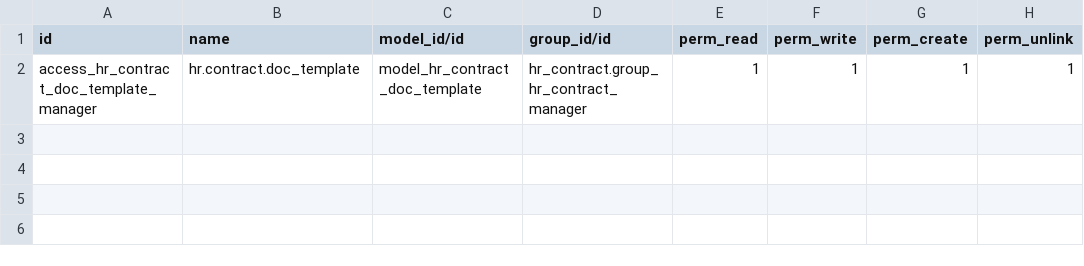
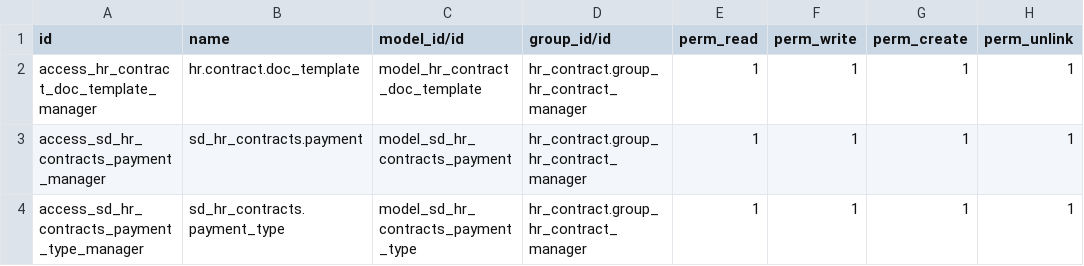
Before and after one commit to giladoo/sd_hr_contracts, a CSV file: security/ir.model.access.csv, drawn as a sheet.

```diff
--- a/security/ir.model.access.csv
+++ b/security/ir.model.access.csv
@@ -2 +2,3 @@ id,name,model_id/id,group_id/id,perm_read,perm_write,perm_create,perm_unlink
 access_hr_contract_doc_template_manager,hr.contract.doc_template,model_hr_contract_doc_template,hr_contract.group_hr_contract_manager,1,1,1,1
+access_sd_hr_contracts_payment_manager,sd_hr_contracts.payment,model_sd_hr_contracts_payment,hr_contract.group_hr_contract_manager,1,1,1,1
+access_sd_hr_contracts_payment_type_manager,sd_hr_contracts.payment_type,model_sd_hr_contracts_payment_type,hr_contract.group_hr_contract_manager,1,1,1,1
```
Also changed, not shown: 6 other files.
